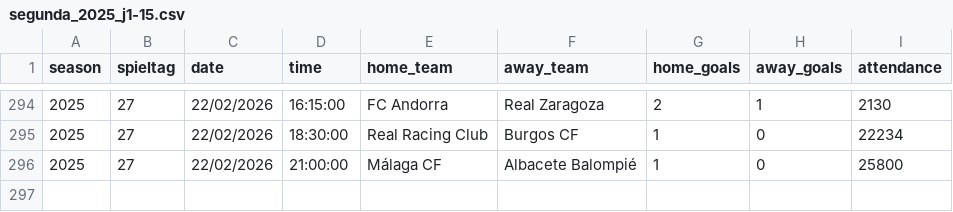
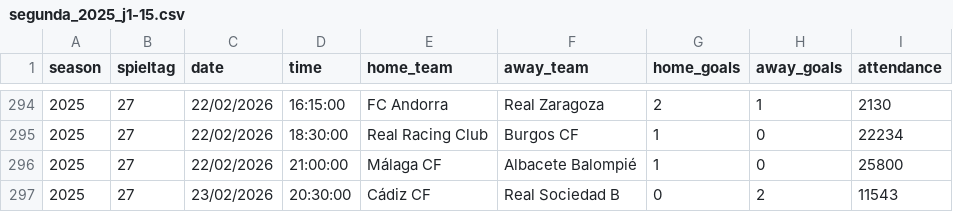
Before and after one commit to jdiegots/aforolab, a CSV file: public/data/matches/segunda_2025_j1-15.csv, drawn as a sheet; only a part is shown, gaps mark what is left out; the diff names each change by its address in the sheet, - before the commit and + after, or states it on an @@ line.

```diff
--- a/public/data/matches/segunda_2025_j1-15.csv
+++ b/public/data/matches/segunda_2025_j1-15.csv
+row 297: 2025 | 27 | 23/02/2026 | 20:30:00 | Cádiz CF | Real Sociedad B | 0 | 2 | 11543
```
Also changed, not shown: public/data/matches/laliga_2025_j1-13.csv.
